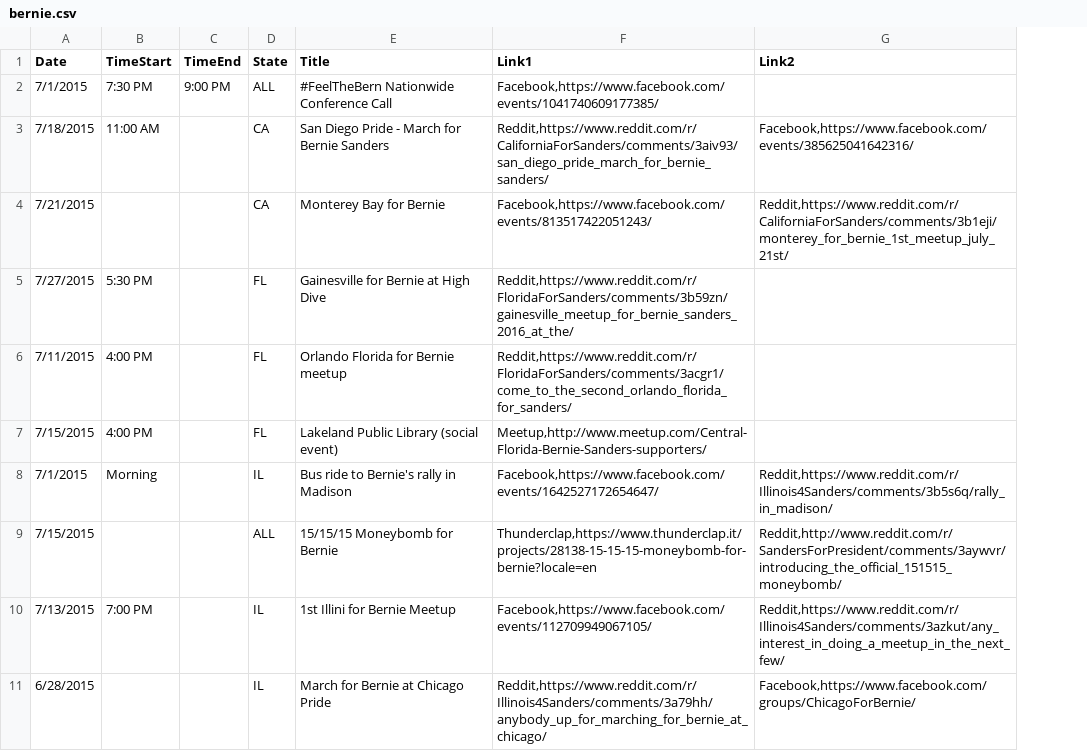
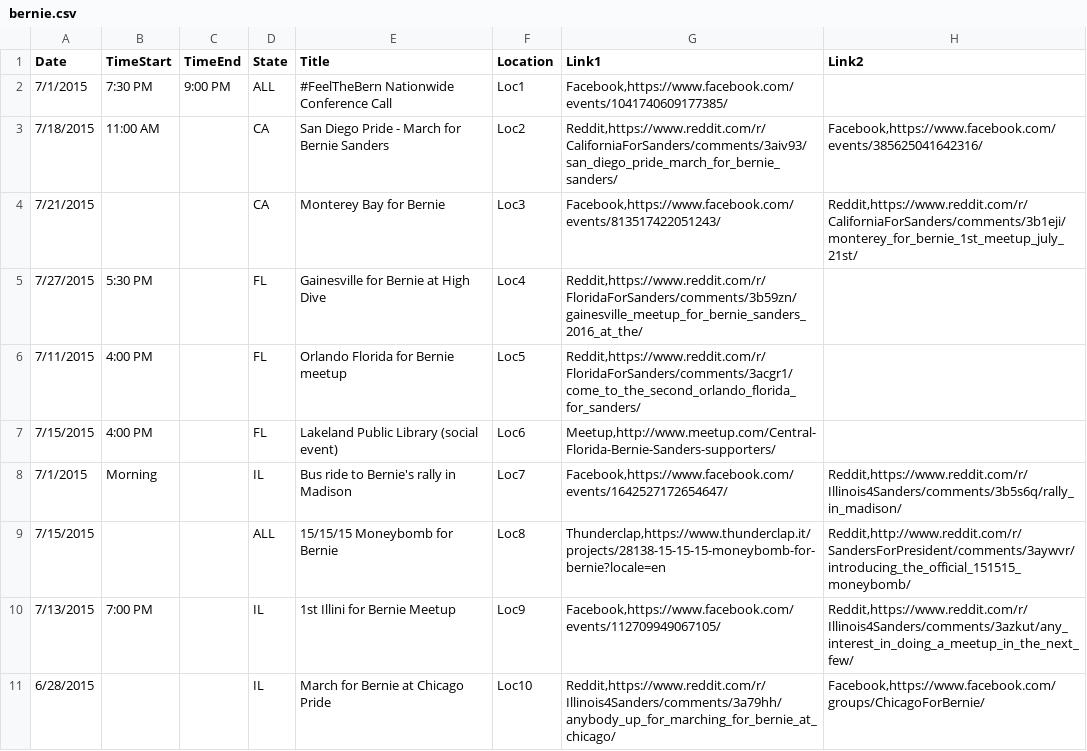
Before and after one commit to Bernie-2016/EventMap, a CSV file: d/bernie.csv, drawn as a sheet; only a part is shown; the diff names each change by its address in the sheet, - before the commit and + after, or states it on an @@ line.

```diff
--- a/d/bernie.csv
+++ b/d/bernie.csv
+column F (Location), rows 2-11: Loc1 | Loc2 | Loc3 | Loc4 | Loc5 | Loc6 | Loc7 | Loc8 | Loc9 | Loc10
```
Also changed, not shown: 5 other files.
